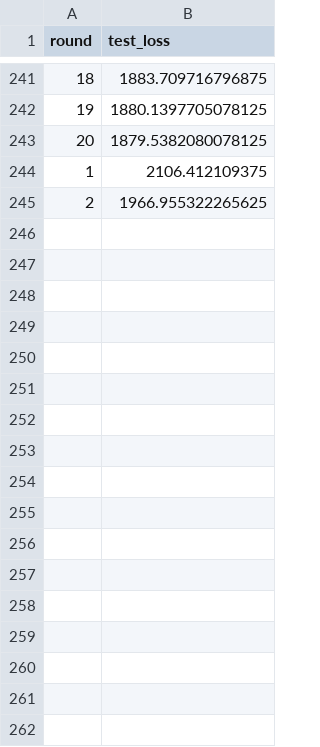
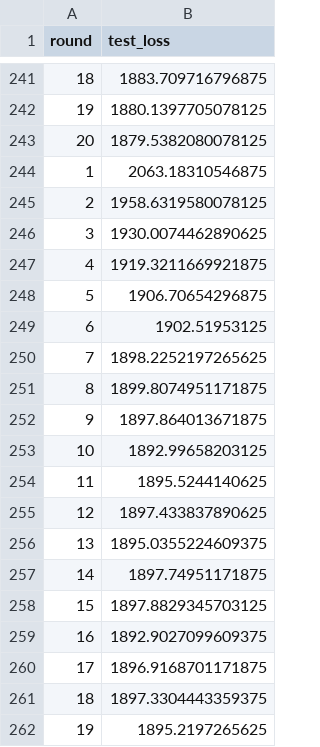
Before and after one commit to tommasosommaruga/federated-single-cell-scvi, a CSV file: loss_logs/loss_curve_federated_3_clients_20_rounds_5_epochs.csv, drawn as a sheet; only a part is shown, gaps mark what is left out; the diff covers the shown part only.

Commit message:
tried 1 client per batch

```diff
--- a/loss_logs/loss_curve_federated_3_clients_20_rounds_5_epochs.csv
+++ b/loss_logs/loss_curve_federated_3_clients_20_rounds_5_epochs.csv
@@ -243,3 +243,20 @@ round,test_loss
 20,1879.5382080078125
-1,2106.412109375
-2,1966.955322265625
+1,2063.18310546875
+2,1958.6319580078125
+3,1930.0074462890625
+4,1919.3211669921875
+5,1906.70654296875
+6,1902.51953125
+7,1898.2252197265625
+8,1899.8074951171875
+9,1897.864013671875
+10,1892.99658203125
+11,1895.5244140625
+12,1897.433837890625
+13,1895.0355224609375
+14,1897.74951171875
+15,1897.8829345703125
+16,1892.9027099609375
+17,1896.9168701171875
+18,1897.3304443359375
+19,1895.2197265625
```
Also changed, not shown: 41 added rows elsewhere in this file, 60 other files.
